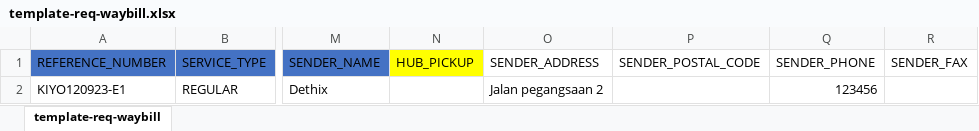
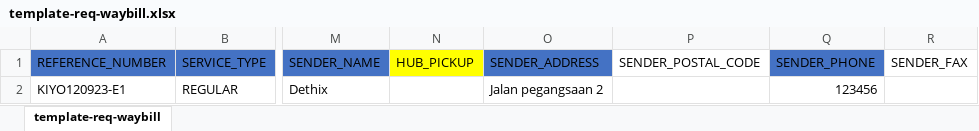
Before and after one commit to xtaker14/be_laravel_10, an Excel workbook: public/web-resource/files-upload/template-req-waybill.xlsx, sheet template-req-waybill, drawn as a sheet; only a part is shown, gaps mark what is left out; values as stored, in another font and other column widths than the file's, no borders; the diff names each change by its address in the sheet, - before the commit and + after, or states it on an @@ line.

Commit message:
update template upload

```diff
--- a/public/web-resource/files-upload/template-req-waybill.xlsx (sheet template-req-waybill)
+++ b/public/web-resource/files-upload/template-req-waybill.xlsx (sheet template-req-waybill)
-O1 fill: none
+O1 fill: #4472C4
-Q1 fill: none
+Q1 fill: #4472C4
```
